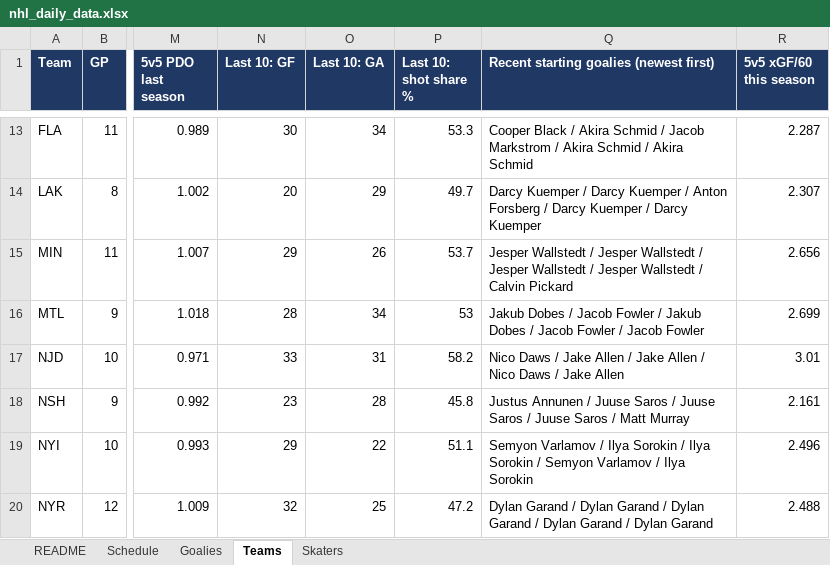
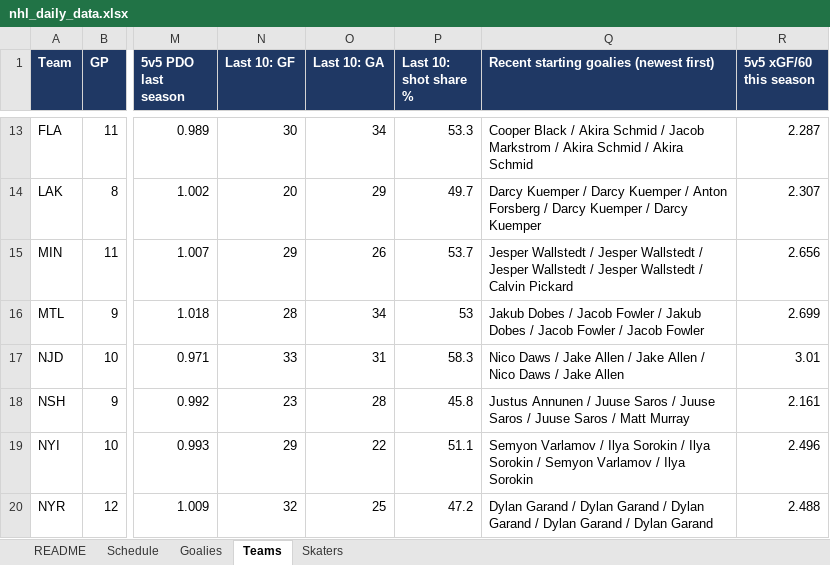
Before and after one commit to vimmer77/nhl-data, an Excel workbook: output/nhl_daily_data.xlsx, sheet Teams, drawn as a sheet; only a part is shown, gaps mark what is left out; values as stored, in another font and other column widths than the file's, no borders; the diff names each change by its address in the sheet, - before the commit and + after, or states it on an @@ line.

```diff
--- a/output/nhl_daily_data.xlsx (sheet Teams)
+++ b/output/nhl_daily_data.xlsx (sheet Teams)
-P17 (Last 10: shot share %): 58.2
+P17 (Last 10: shot share %): 58.3
```
Also changed, not shown: sheet Skaters, sheet README, 7 other files.
